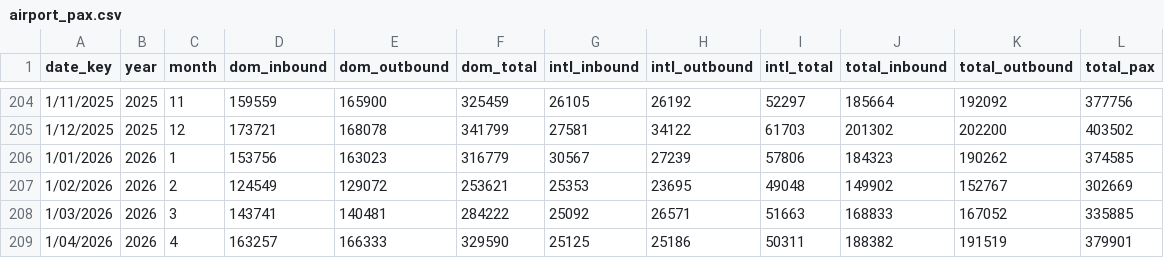
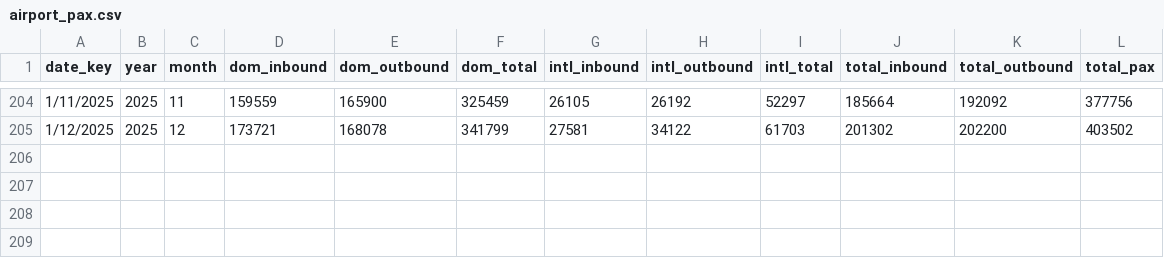
Before and after one commit to jdkennelly2/Down-under-dive, a CSV file: Spreadsheets/airport_pax.csv, drawn as a sheet; only a part is shown, gaps mark what is left out; the diff names each change by its address in the sheet, - before the commit and + after, or states it on an @@ line.

```diff
--- a/Spreadsheets/airport_pax.csv
+++ b/Spreadsheets/airport_pax.csv
-row 206: 1/01/2026 | 2026 | 1 | 153756 | 163023 | 316779 | 30567 | 27239 | 57806 | 184323 | 190262 | 374585
-row 207: 1/02/2026 | 2026 | 2 | 124549 | 129072 | 253621 | 25353 | 23695 | 49048 | 149902 | 152767 | 302669
-row 208: 1/03/2026 | 2026 | 3 | 143741 | 140481 | 284222 | 25092 | 26571 | 51663 | 168833 | 167052 | 335885
-row 209: 1/04/2026 | 2026 | 4 | 163257 | 166333 | 329590 | 25125 | 25186 | 50311 | 188382 | 191519 | 379901
```
Also changed, not shown: 1 other file.
